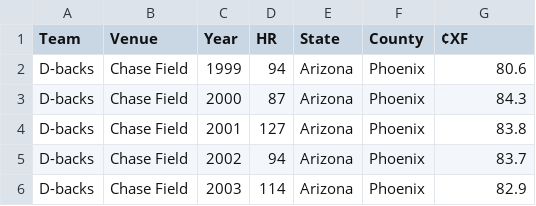
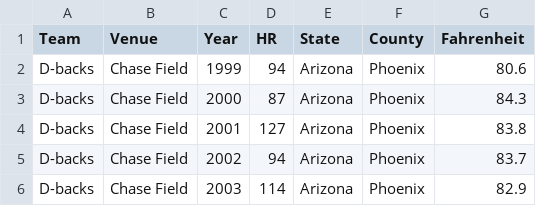
Before and after one commit to CJuuuuuuu/MLB_HR_Climate, a CSV file: MLB_HR_Climate.csv, drawn as a sheet; only a part is shown; the diff names each change by its address in the sheet, - before the commit and + after, or states it on an @@ line.

Commit message:
Update MLB_HR_Climate.csv

```diff
--- a/MLB_HR_Climate.csv
+++ b/MLB_HR_Climate.csv
-G1: ¢XF
+G1: Fahrenheit
```
